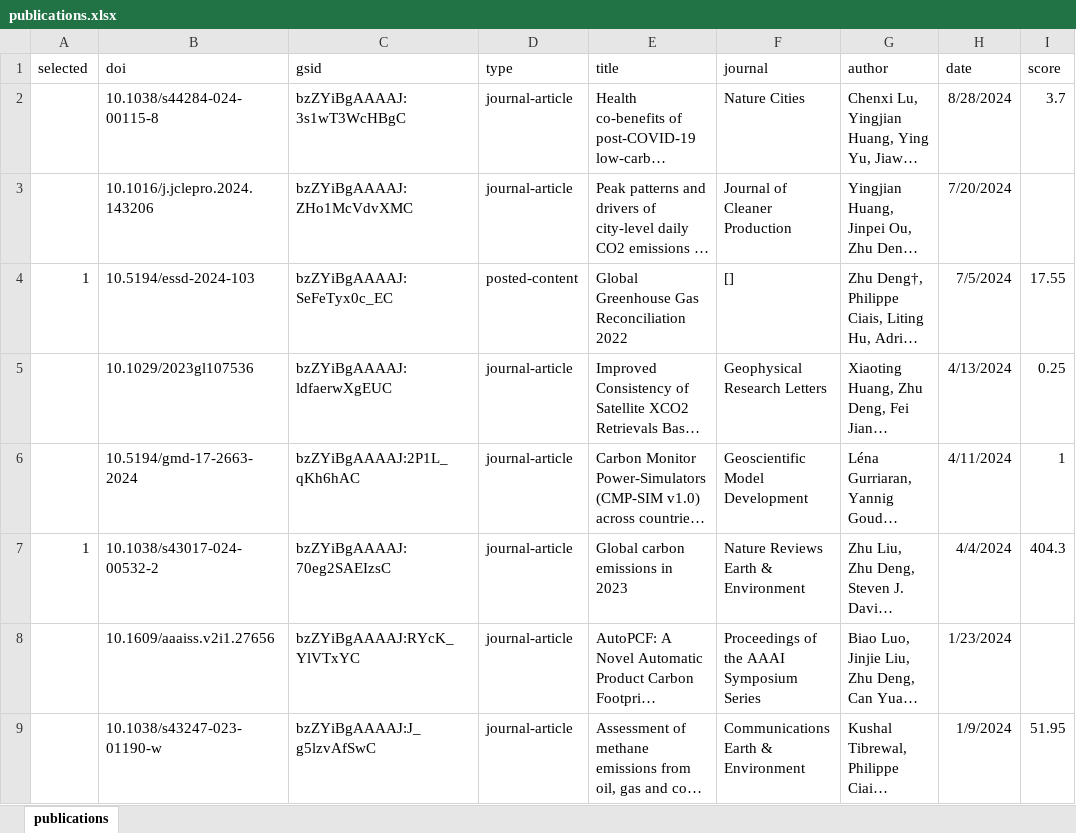
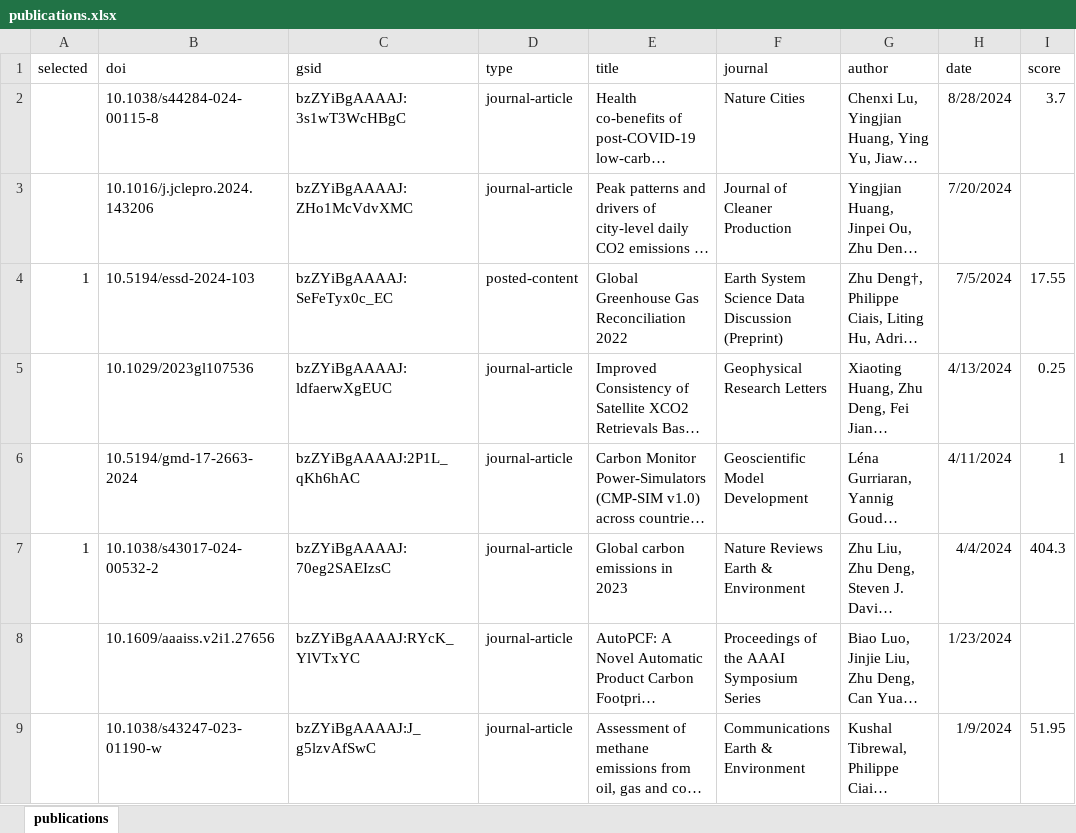
Before and after one commit to zhudeng94/zhudeng94.github.io, an Excel workbook: files/publications.xlsx, sheet publications, drawn as a sheet; only a part is shown; long unchanged cells end in …; values as stored, in another font and other column widths than the file's, no borders; the diff names each change by its address in the sheet, - before the commit and + after, or states it on an @@ line.

```diff
--- a/files/publications.xlsx (sheet publications)
+++ b/files/publications.xlsx (sheet publications)
-F4 (journal): []
+F4 (journal): Earth System Science Data Discussion (Preprint)
```
Also changed, not shown: 1 other file.
